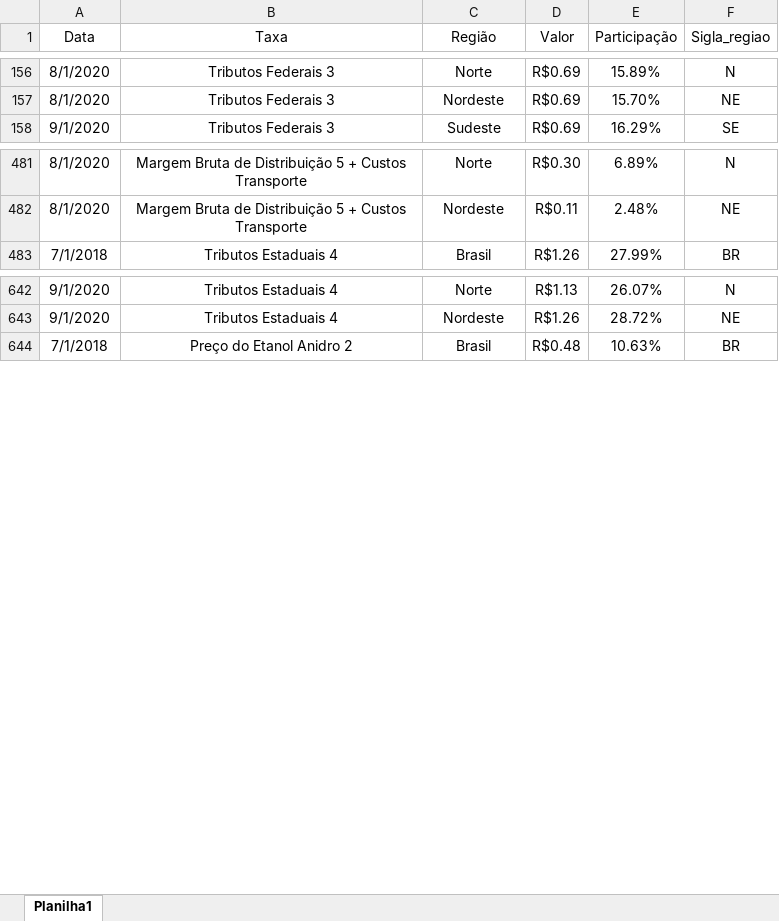
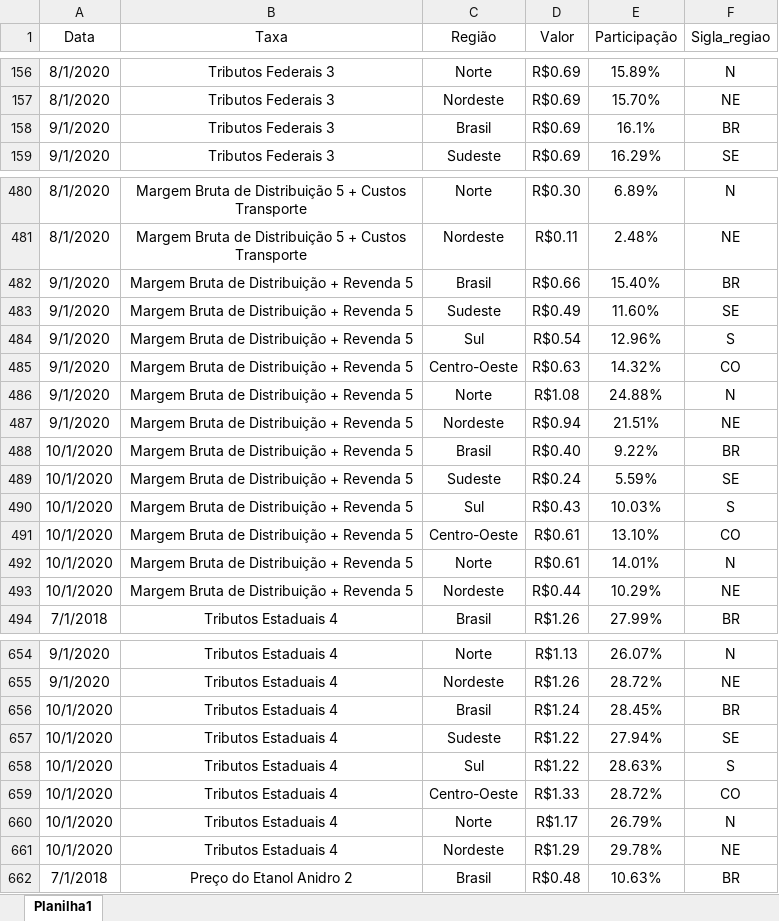
Before and after one commit to kspaler/Trabalho_Bloco_A, an Excel workbook: ImpostosPrecoGasolina_ConsolidadoTratado.xlsx, sheet Planilha1, drawn as a sheet; only a part is shown, gaps mark what is left out; values as stored, in another font and other column widths than the file's, no borders; the diff covers the shown part only; the diff names each change by its address in the sheet, - before the commit and + after, or states it on an @@ line.

```diff
--- a/ImpostosPrecoGasolina_ConsolidadoTratado.xlsx (sheet Planilha1)
+++ b/ImpostosPrecoGasolina_ConsolidadoTratado.xlsx (sheet Planilha1)
+row 158: 9/1/2020 | Tributos Federais 3 | Brasil | R$0.69 | 16.1% | BR
+row 482: 9/1/2020 | Margem Bruta de Distribuição + Revenda 5 | Brasil | R$0.66 | 15.40% | BR
+row 483: 9/1/2020 | Margem Bruta de Distribuição + Revenda 5 | Sudeste | R$0.49 | 11.60% | SE
@@ row 167 moved to row 484: 9/1/2020 @@
+row 485: 9/1/2020 | Margem Bruta de Distribuição + Revenda 5 | Centro-Oeste | R$0.63 | 14.32% | CO
@@ row 169 moved to row 486: 9/1/2020 @@
+row 487: 9/1/2020 | Margem Bruta de Distribuição + Revenda 5 | Nordeste | R$0.94 | 21.51% | NE
+row 488: 10/1/2020 | Margem Bruta de Distribuição + Revenda 5 | Brasil | R$0.40 | 9.22% | BR
+row 489: 10/1/2020 | Margem Bruta de Distribuição + Revenda 5 | Sudeste | R$0.24 | 5.59% | SE
+row 490: 10/1/2020 | Margem Bruta de Distribuição + Revenda 5 | Sul | R$0.43 | 10.03% | S
+row 491: 10/1/2020 | Margem Bruta de Distribuição + Revenda 5 | Centro-Oeste | R$0.61 | 13.10% | CO
+row 492: 10/1/2020 | Margem Bruta de Distribuição + Revenda 5 | Norte | R$0.61 | 14.01% | N
+row 493: 10/1/2020 | Margem Bruta de Distribuição + Revenda 5 | Nordeste | R$0.44 | 10.29% | NE
+row 656: 10/1/2020 | Tributos Estaduais 4 | Brasil | R$1.24 | 28.45% | BR
+row 657: 10/1/2020 | Tributos Estaduais 4 | Sudeste | R$1.22 | 27.94% | SE
+row 658: 10/1/2020 | Tributos Estaduais 4 | Sul | R$1.22 | 28.63% | S
+row 659: 10/1/2020 | Tributos Estaduais 4 | Centro-Oeste | R$1.33 | 28.72% | CO
+row 660: 10/1/2020 | Tributos Estaduais 4 | Norte | R$1.17 | 26.79% | N
+row 661: 10/1/2020 | Tributos Estaduais 4 | Nordeste | R$1.29 | 29.78% | NE
```
Also changed, not shown: 15 added rows, 2 removed rows and 18 edited cells elsewhere in this sheet, MassaRendimento.xlsx, PIM_PF.xlsx, 16 other files.
